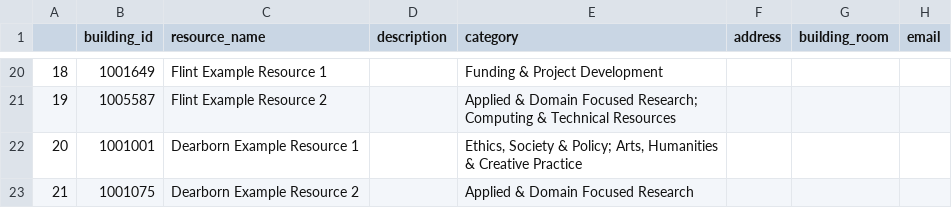
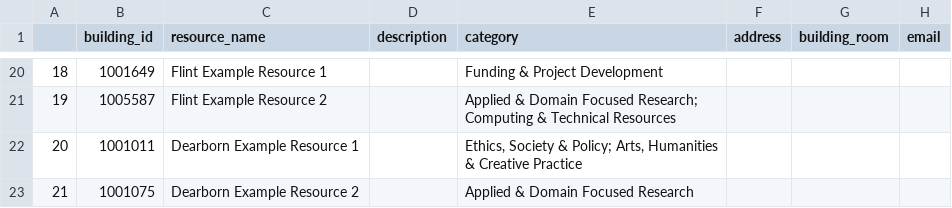
Before and after one commit to puspitakaban/UM-AI-resource-map, a CSV file: map-data/resources-edited.csv, drawn as a sheet; only a part is shown, gaps mark what is left out; the diff names each change by its address in the sheet, - before the commit and + after, or states it on an @@ line.

Commit message:
Update ID for Dearborn Example Resource 1

```diff
--- a/map-data/resources-edited.csv
+++ b/map-data/resources-edited.csv
-B22 (building_id): 1001001
+B22 (building_id): 1001011
```
